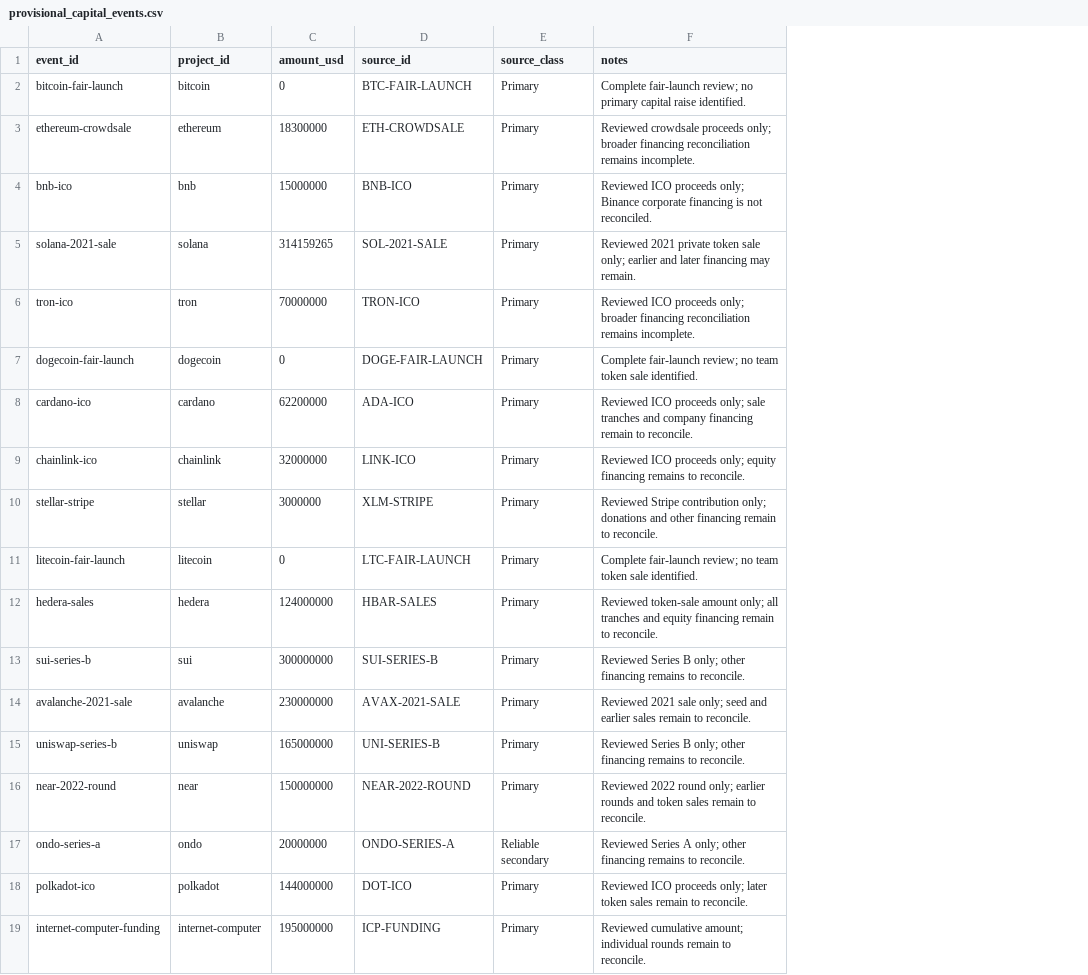
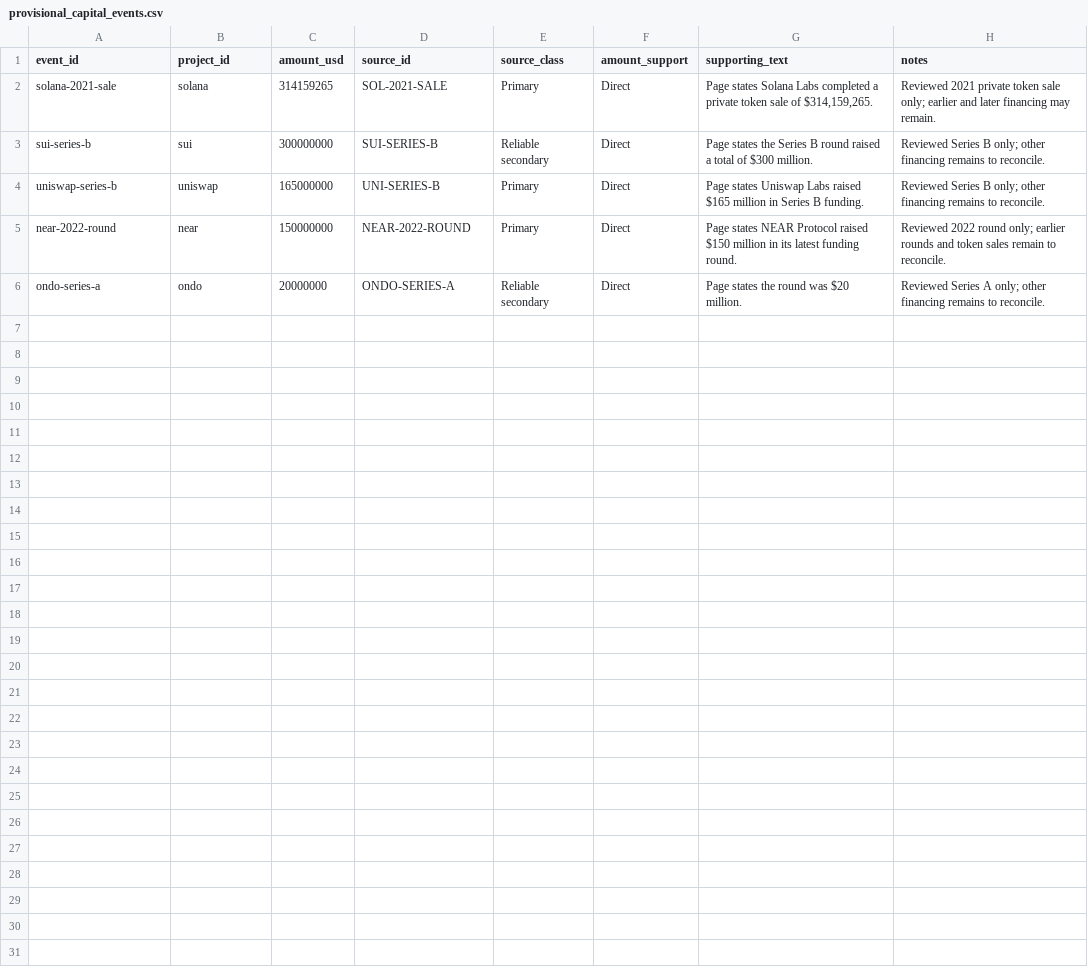
Before and after one commit to vzbrv/crypto-founders-wealth-ranking, a CSV file: data/research/provisional_capital_events.csv, drawn as a sheet; removed rows and columns are numbered as before the commit, all else as after; the diff names each change by its address in the sheet, - before the commit and + after, or states it on an @@ line.

```diff
--- a/data/research/provisional_capital_events.csv
+++ b/data/research/provisional_capital_events.csv
+column F (amount_support), rows 2-6: all Direct
+column G (supporting_text), rows 2-6: Page states Solana Labs completed a private token sale of $314,159,265. | Page states the Series B round raised a total of $300 million. | Page states Uniswap Labs raised $165 million in Series B funding. | Page states NEAR Protocol raised $150 million in its latest funding round. | Page states the round was $20 million.
-row 2: bitcoin-fair-launch | bitcoin | 0 | BTC-FAIR-LAUNCH | Primary | Complete fair-launch review; no primary capital raise identified.
-row 3: ethereum-crowdsale | ethereum | 18300000 | ETH-CROWDSALE | Primary | Reviewed crowdsale proceeds only; broader financing reconciliation remains incomplete.
-row 4: bnb-ico | bnb | 15000000 | BNB-ICO | Primary | Reviewed ICO proceeds only; Binance corporate financing is not reconciled.
-row 6: tron-ico | tron | 70000000 | TRON-ICO | Primary | Reviewed ICO proceeds only; broader financing reconciliation remains incomplete.
-row 7: dogecoin-fair-launch | dogecoin | 0 | DOGE-FAIR-LAUNCH | Primary | Complete fair-launch review; no team token sale identified.
-row 8: cardano-ico | cardano | 62200000 | ADA-ICO | Primary | Reviewed ICO proceeds only; sale tranches and company financing remain to reconcile.
-row 9: chainlink-ico | chainlink | 32000000 | LINK-ICO | Primary | Reviewed ICO proceeds only; equity financing remains to reconcile.
-row 10: stellar-stripe | stellar | 3000000 | XLM-STRIPE | Primary | Reviewed Stripe contribution only; donations and other financing remain to reconcile.
-row 11: litecoin-fair-launch | litecoin | 0 | LTC-FAIR-LAUNCH | Primary | Complete fair-launch review; no team token sale identified.
-row 12: hedera-sales | hedera | 124000000 | HBAR-SALES | Primary | Reviewed token-sale amount only; all tranches and equity financing remain to reconcile.
-E3 (source_class): Primary
+E3 (source_class): Reliable secondary
-row 14: avalanche-2021-sale | avalanche | 230000000 | AVAX-2021-SALE | Primary | Reviewed 2021 sale only; seed and earlier sales remain to reconcile.
-row 18: polkadot-ico | polkadot | 144000000 | DOT-ICO | Primary | Reviewed ICO proceeds only; later token sales remain to reconcile.
-row 19: internet-computer-funding | internet-computer | 195000000 | ICP-FUNDING | Primary | Reviewed cumulative amount; individual rounds remain to reconcile.
```
Also changed, not shown: data/research/provisional_market_data.csv, data/research/source_catalog.csv, 6 other files.
